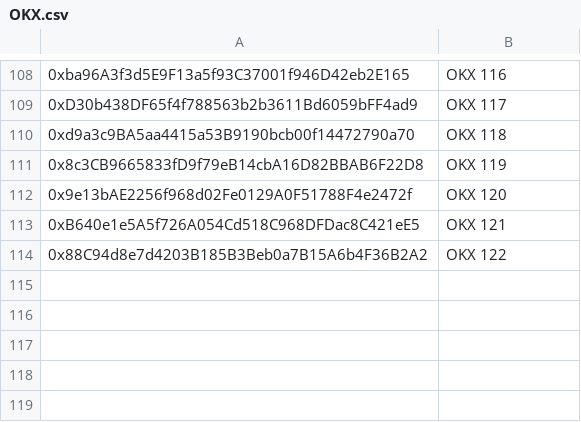
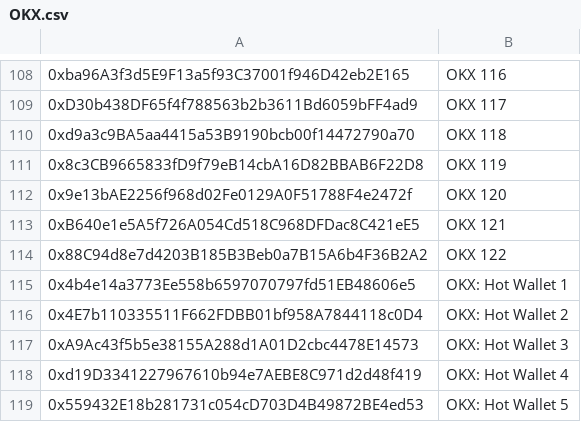
Before and after one commit to ChromeHearts52/addresses_of_cexs, a CSV file: OKX.csv, drawn as a sheet; only a part is shown, gaps mark what is left out; the diff names each change by its address in the sheet, - before the commit and + after, or states it on an @@ line.

Commit message:
Okx_hot_wallets

```diff
--- a/OKX.csv
+++ b/OKX.csv
+row 115: 0x4b4e14a3773Ee558b6597070797fd51EB48606e5 | OKX: Hot Wallet 1
+row 116: 0x4E7b110335511F662FDBB01bf958A7844118c0D4 | OKX: Hot Wallet 2
+row 117: 0xA9Ac43f5b5e38155A288d1A01D2cbc4478E14573 | OKX: Hot Wallet 3
+row 118: 0xd19D3341227967610b94e7AEBE8C971d2d48f419 | OKX: Hot Wallet 4
+row 119: 0x559432E18b281731c054cD703D4B49872BE4ed53 | OKX: Hot Wallet 5
```
